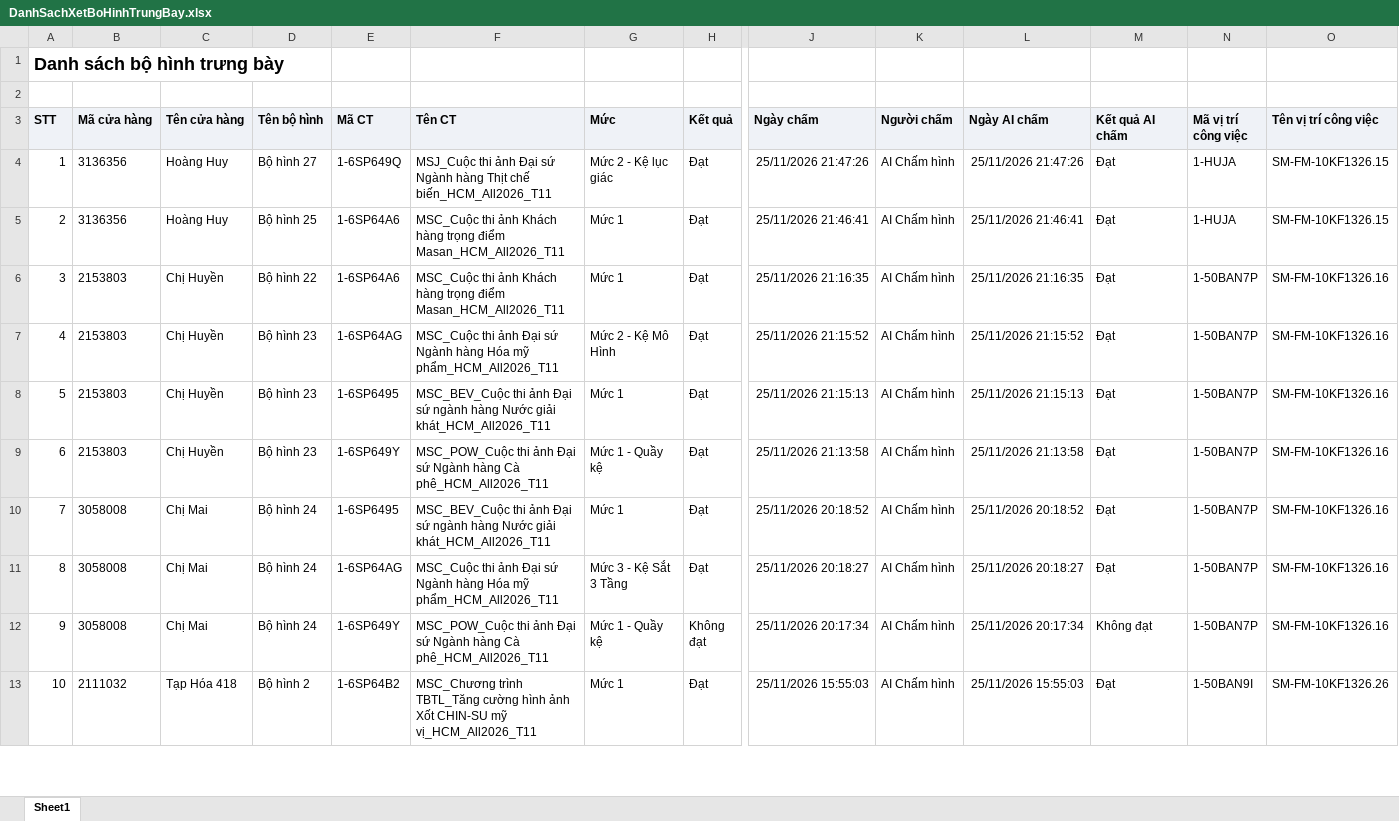
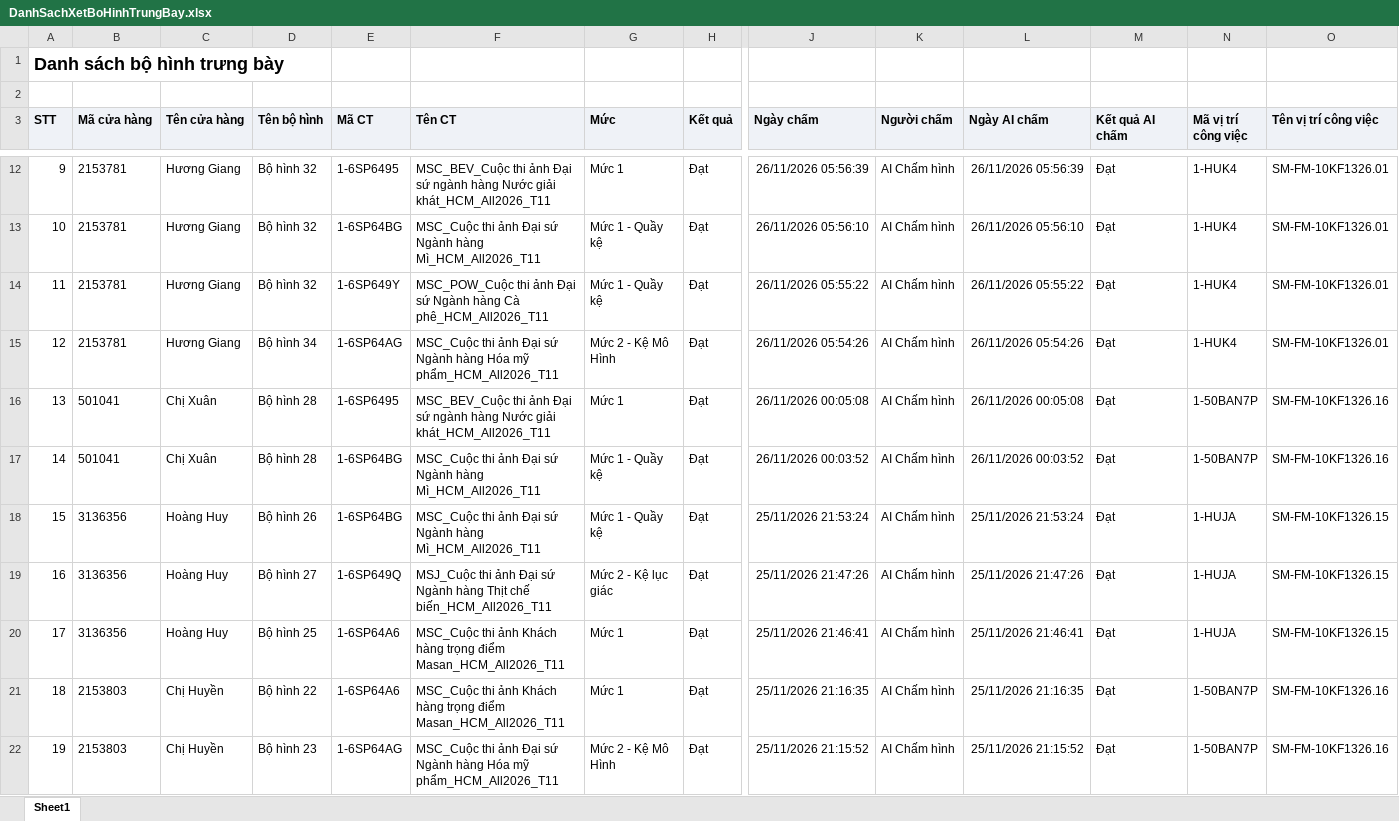
Before and after one commit to Tantt2026/Vyntt_Dashboard, an Excel workbook: data/Thang11/DanhSachXetBoHinhTrungBay.xlsx, sheet Sheet1, drawn as a sheet; only a part is shown, gaps mark what is left out; the shorter side is filled out with more unchanged rows; values as stored, in another font and other column widths than the file's, no borders; addresses are those after the commit; rows hold the shown columns only; the diff covers the shown part only; the diff names each change by its address in the sheet, - before the commit and + after, or states it on an @@ line.

```diff
--- a/data/Thang11/DanhSachXetBoHinhTrungBay.xlsx (sheet Sheet1)
+++ b/data/Thang11/DanhSachXetBoHinhTrungBay.xlsx (sheet Sheet1)
+row 12: 9 | 2153781 | Hương Giang | Bộ hình 32 | 1-6SP6495 | MSC_BEV_Cuộc thi ảnh Đại sứ ngành hàng Nước giải khát_HCM_All2026_T11 | Mức 1 | Đạt | 26/11/2026 05:56:39 | AI Chấm hình | 26/11/2026 05:56:39 | Đạt | 1-HUK4 | SM-FM-10KF1326.01
+row 13: 10 | 2153781 | Hương Giang | Bộ hình 32 | 1-6SP64BG | MSC_Cuộc thi ảnh Đại sứ Ngành hàng Mì_HCM_All2026_T11 | Mức 1 - Quầy kệ | Đạt | 26/11/2026 05:56:10 | AI Chấm hình | 26/11/2026 05:56:10 | Đạt | 1-HUK4 | SM-FM-10KF1326.01
+row 14: 11 | 2153781 | Hương Giang | Bộ hình 32 | 1-6SP649Y | MSC_POW_Cuộc thi ảnh Đại sứ Ngành hàng Cà phê_HCM_All2026_T11 | Mức 1 - Quầy kệ | Đạt | 26/11/2026 05:55:22 | AI Chấm hình | 26/11/2026 05:55:22 | Đạt | 1-HUK4 | SM-FM-10KF1326.01
+row 15: 12 | 2153781 | Hương Giang | Bộ hình 34 | 1-6SP64AG | MSC_Cuộc thi ảnh Đại sứ Ngành hàng Hóa mỹ phẩm_HCM_All2026_T11 | Mức 2 - Kệ Mô Hình | Đạt | 26/11/2026 05:54:26 | AI Chấm hình | 26/11/2026 05:54:26 | Đạt | 1-HUK4 | SM-FM-10KF1326.01
+row 16: 13 | 501041 | Chị Xuân | Bộ hình 28 | 1-6SP6495 | MSC_BEV_Cuộc thi ảnh Đại sứ ngành hàng Nước giải khát_HCM_All2026_T11 | Mức 1 | Đạt | 26/11/2026 00:05:08 | AI Chấm hình | 26/11/2026 00:05:08 | Đạt | 1-50BAN7P | SM-FM-10KF1326.16
+row 17: 14 | 501041 | Chị Xuân | Bộ hình 28 | 1-6SP64BG | MSC_Cuộc thi ảnh Đại sứ Ngành hàng Mì_HCM_All2026_T11 | Mức 1 - Quầy kệ | Đạt | 26/11/2026 00:03:52 | AI Chấm hình | 26/11/2026 00:03:52 | Đạt | 1-50BAN7P | SM-FM-10KF1326.16
+row 18: 15 | 3136356 | Hoàng Huy | Bộ hình 26 | 1-6SP64BG | MSC_Cuộc thi ảnh Đại sứ Ngành hàng Mì_HCM_All2026_T11 | Mức 1 - Quầy kệ | Đạt | 25/11/2026 21:53:24 | AI Chấm hình | 25/11/2026 21:53:24 | Đạt | 1-HUJA | SM-FM-10KF1326.15
@@ column A (STT) renumbered from row 19 down @@
```
Also changed, not shown: 8 added rows elsewhere in this sheet, data/Thang11/DANH_SACH_KET_QUA_CUA_HANG_THAM_GIA_CHUONG_TRINH.xlsx, data/Thang11/DanhSachChiTietDonHang (1).xlsx, 3 other files.
